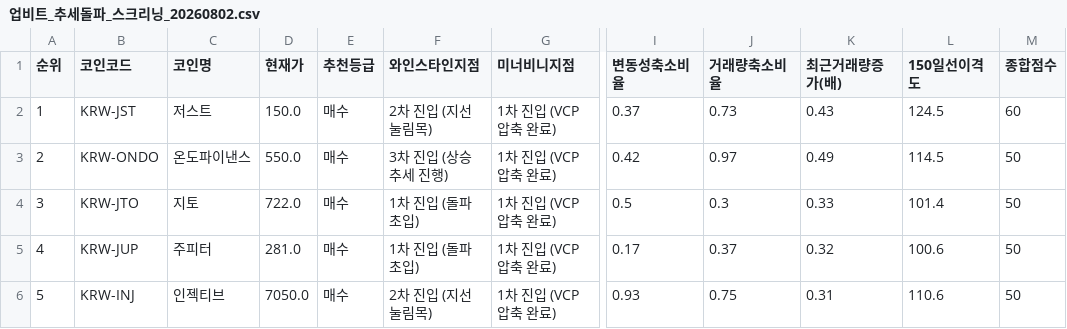
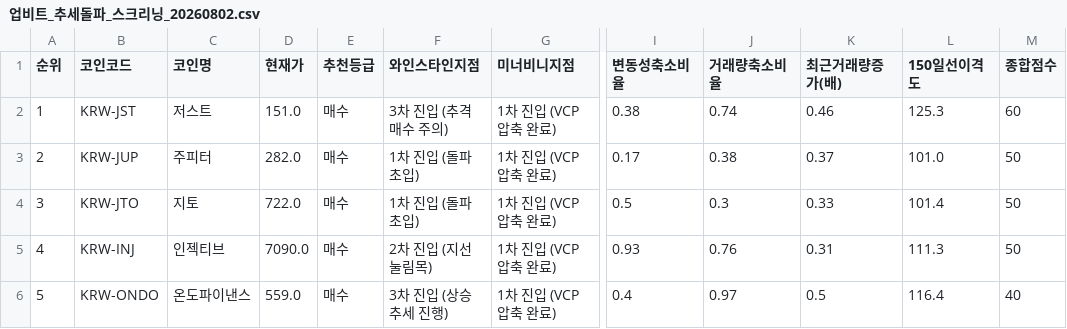
Before and after one commit to nicegoodguy84/upbit-crypto-screener, a CSV file: 업비트_추세돌파_스크리닝_20260802.csv, drawn as a sheet; only a part is shown, gaps mark what is left out; the diff covers the shown part only; the diff names each change by its address in the sheet, - before the commit and + after, or states it on an @@ line.

```diff
--- a/업비트_추세돌파_스크리닝_20260802.csv
+++ b/업비트_추세돌파_스크리닝_20260802.csv
-D2 (현재가): 150.0
+D2 (현재가): 151.0
-F2 (와인스타인지점): 2차 진입 (지선 눌림목)
+F2 (와인스타인지점): 3차 진입 (추격 매수 주의)
-I2 (변동성축소비율): 0.37
+I2 (변동성축소비율): 0.38
-J2 (거래량축소비율): 0.73
+J2 (거래량축소비율): 0.74
-K2 (최근거래량증가(배)): 0.43
+K2 (최근거래량증가(배)): 0.46
-L2 (150일선이격도): 124.5
+L2 (150일선이격도): 125.3
-B3 (코인코드): KRW-ONDO
+B3 (코인코드): KRW-JUP
-C3 (코인명): 온도파이낸스
+C3 (코인명): 주피터
-D3 (현재가): 550.0
+D3 (현재가): 282.0
-F3 (와인스타인지점): 3차 진입 (상승 추세 진행)
+F3 (와인스타인지점): 1차 진입 (돌파 초입)
-I3 (변동성축소비율): 0.42
+I3 (변동성축소비율): 0.17
-J3 (거래량축소비율): 0.97
+J3 (거래량축소비율): 0.38
-K3 (최근거래량증가(배)): 0.49
+K3 (최근거래량증가(배)): 0.37
-L3 (150일선이격도): 114.5
+L3 (150일선이격도): 101.0
-B5 (코인코드): KRW-JUP
+B5 (코인코드): KRW-INJ
-C5 (코인명): 주피터
+C5 (코인명): 인젝티브
-D5 (현재가): 281.0
+D5 (현재가): 7090.0
-F5 (와인스타인지점): 1차 진입 (돌파 초입)
+F5 (와인스타인지점): 2차 진입 (지선 눌림목)
-I5 (변동성축소비율): 0.17
+I5 (변동성축소비율): 0.93
-J5 (거래량축소비율): 0.37
+J5 (거래량축소비율): 0.76
-K5 (최근거래량증가(배)): 0.32
+K5 (최근거래량증가(배)): 0.31
-L5 (150일선이격도): 100.6
+L5 (150일선이격도): 111.3
-B6 (코인코드): KRW-INJ
+B6 (코인코드): KRW-ONDO
-C6 (코인명): 인젝티브
+C6 (코인명): 온도파이낸스
-D6 (현재가): 7050.0
+D6 (현재가): 559.0
-F6 (와인스타인지점): 2차 진입 (지선 눌림목)
+F6 (와인스타인지점): 3차 진입 (상승 추세 진행)
-I6 (변동성축소비율): 0.93
+I6 (변동성축소비율): 0.4
-J6 (거래량축소비율): 0.75
+J6 (거래량축소비율): 0.97
-K6 (최근거래량증가(배)): 0.31
+K6 (최근거래량증가(배)): 0.5
-L6 (150일선이격도): 110.6
+L6 (150일선이격도): 116.4
-M6 (종합점수): 50
+M6 (종합점수): 40
```
Also changed, not shown: 10 edited cells elsewhere in this file, 2 other files.
